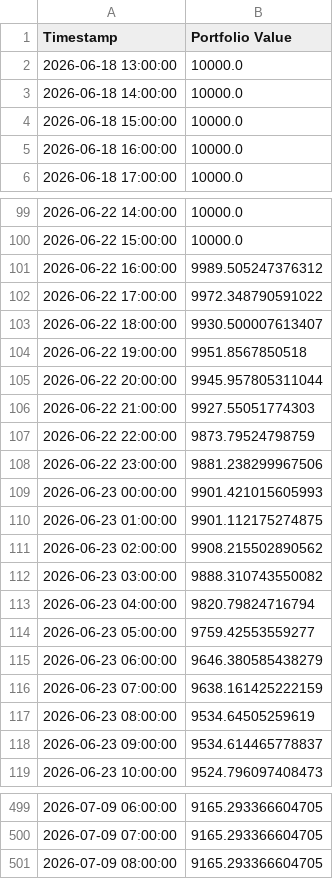
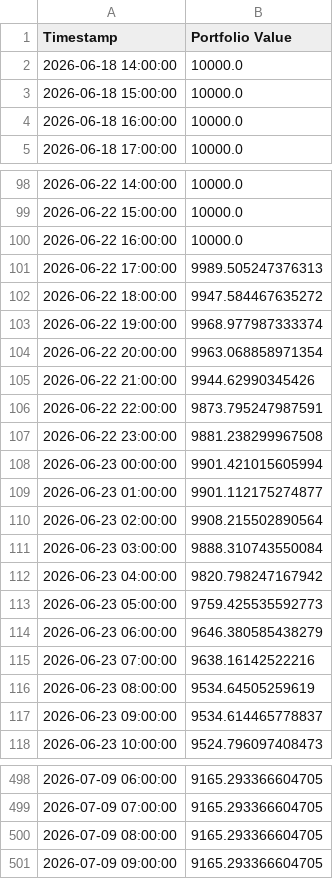
Before and after one commit to dbm4r/BybitTradingBot, a CSV file: results/equity_curve.csv, drawn as a sheet; only a part is shown, gaps mark what is left out.

```diff
--- a/results/equity_curve.csv
+++ b/results/equity_curve.csv
@@ -1,3 +1,2 @@
 Timestamp,Portfolio Value
-2026-06-18 13:00:00,10000.0
 2026-06-18 14:00:00,10000.0
@@ -100,18 +99,18 @@ Timestamp,Portfolio Value
 2026-06-22 15:00:00,10000.0
-2026-06-22 16:00:00,9989.505247376312
-2026-06-22 17:00:00,9972.348790591022
-2026-06-22 18:00:00,9930.500007613407
-2026-06-22 19:00:00,9951.8567850518
-2026-06-22 20:00:00,9945.957805311044
-2026-06-22 21:00:00,9927.55051774303
-2026-06-22 22:00:00,9873.79524798759
-2026-06-22 23:00:00,9881.238299967506
-2026-06-23 00:00:00,9901.421015605993
-2026-06-23 01:00:00,9901.112175274875
-2026-06-23 02:00:00,9908.215502890562
-2026-06-23 03:00:00,9888.310743550082
-2026-06-23 04:00:00,9820.79824716794
-2026-06-23 05:00:00,9759.42553559277
+2026-06-22 16:00:00,10000.0
+2026-06-22 17:00:00,9989.505247376313
+2026-06-22 18:00:00,9947.584467635272
+2026-06-22 19:00:00,9968.977987333374
+2026-06-22 20:00:00,9963.068858971354
+2026-06-22 21:00:00,9944.62990345426
+2026-06-22 22:00:00,9873.795247987591
+2026-06-22 23:00:00,9881.238299967508
+2026-06-23 00:00:00,9901.421015605994
+2026-06-23 01:00:00,9901.112175274877
+2026-06-23 02:00:00,9908.215502890564
+2026-06-23 03:00:00,9888.310743550084
+2026-06-23 04:00:00,9820.798247167942
+2026-06-23 05:00:00,9759.425535592773
 2026-06-23 06:00:00,9646.380585438279
-2026-06-23 07:00:00,9638.161425222159
+2026-06-23 07:00:00,9638.16142522216
 2026-06-23 08:00:00,9534.64505259619
@@ -501 +500,2 @@ Timestamp,Portfolio Value
 2026-07-09 08:00:00,9165.293366604705
+2026-07-09 09:00:00,9165.293366604705
```
Also changed, not shown: data/historical/BTCUSDT_1h.csv, 14 other files.
